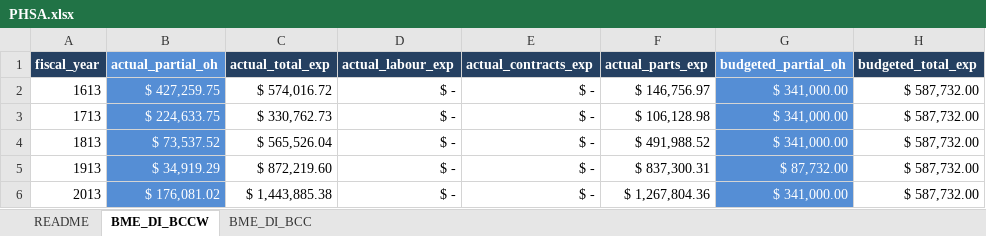
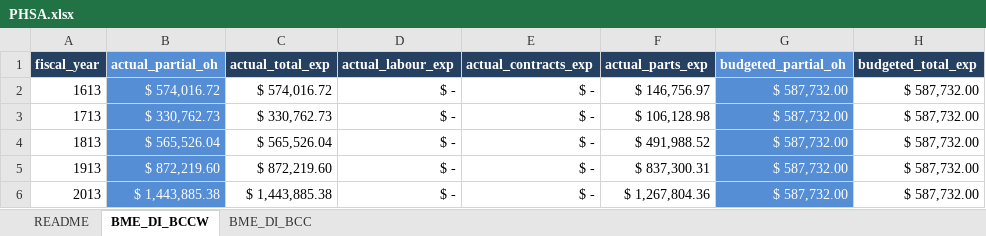
Before and after one commit to jonathanjqchen/biomed-service-delivery-cost-model, an Excel workbook: model_inputs/financial_reports/imaging/PHSA.xlsx, sheet BME_DI_BCCW, drawn as a sheet; only a part is shown; values as stored, in another font and other column widths than the file's, no borders; the diff names each change by its address in the sheet, - before the commit and + after, or states it on an @@ line.

```diff
--- a/model_inputs/financial_reports/imaging/PHSA.xlsx (sheet BME_DI_BCCW)
+++ b/model_inputs/financial_reports/imaging/PHSA.xlsx (sheet BME_DI_BCCW)
-B2 (actual_partial_oh): $ 427,259.75
+B2 (actual_partial_oh): $ 574,016.72
-G2:G4 (budgeted_partial_oh): $ 341,000.00
+G2:G4 (budgeted_partial_oh): $ 587,732.00
-B3 (actual_partial_oh): $ 224,633.75
+B3 (actual_partial_oh): $ 330,762.73
-B4 (actual_partial_oh): $ 73,537.52
+B4 (actual_partial_oh): $ 565,526.04
-B5 (actual_partial_oh): $ 34,919.29
+B5 (actual_partial_oh): $ 872,219.60
-G5 (budgeted_partial_oh): $ 87,732.00
+G5 (budgeted_partial_oh): $ 587,732.00
-B6 (actual_partial_oh): $ 176,081.02
+B6 (actual_partial_oh): $ 1,443,885.38
-G6 (budgeted_partial_oh): $ 341,000.00
+G6 (budgeted_partial_oh): $ 587,732.00
```
Also changed, not shown: sheet BME_DI_BCC, model_inputs/budget_report_input.xlsx, model_inputs/financial_reports/clinical/FHA.xlsx, 10 other files.
